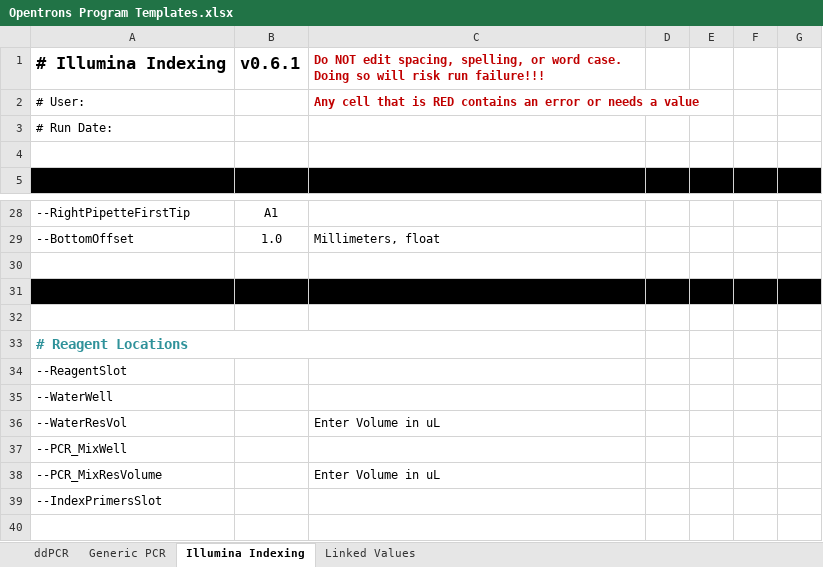
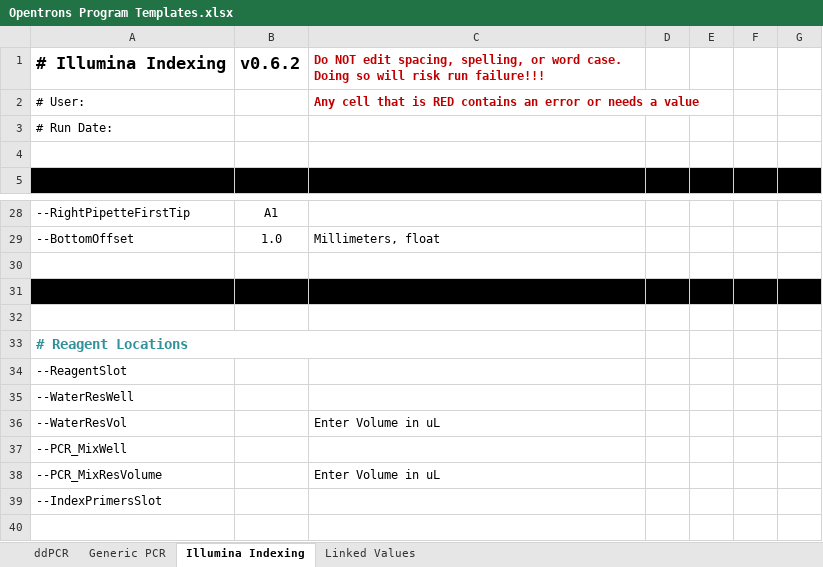
Before and after one commit to Gaorav-Gupta-Lab/Opentrons_Programs, an Excel workbook: Docs/Opentrons Program Templates.xlsx, sheet Illumina Indexing, drawn as a sheet; only a part is shown, gaps mark what is left out; values as stored, in another font and other column widths than the file's, no borders; conditional formats and table styles not drawn; the diff names each change by its address in the sheet, - before the commit and + after, or states it on an @@ line.

Commit message:
Fix NameSpace Typo

```diff
--- a/Docs/Opentrons Program Templates.xlsx (sheet Illumina Indexing)
+++ b/Docs/Opentrons Program Templates.xlsx (sheet Illumina Indexing)
-B1: v0.6.1
+B1: v0.6.2
-A35: --WaterWell
+A35: --WaterResWell
```
Also changed, not shown: 1 other file.
